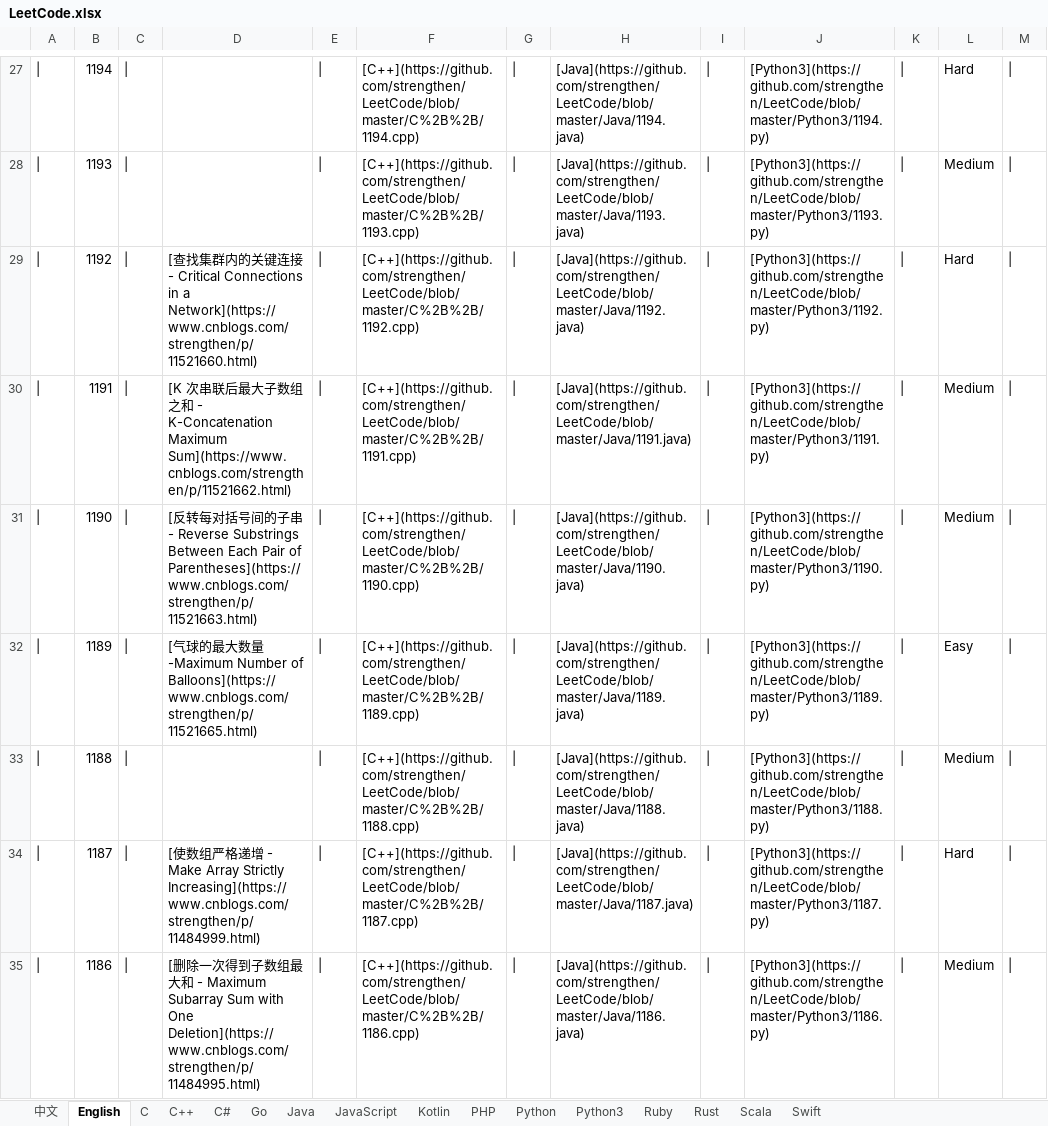
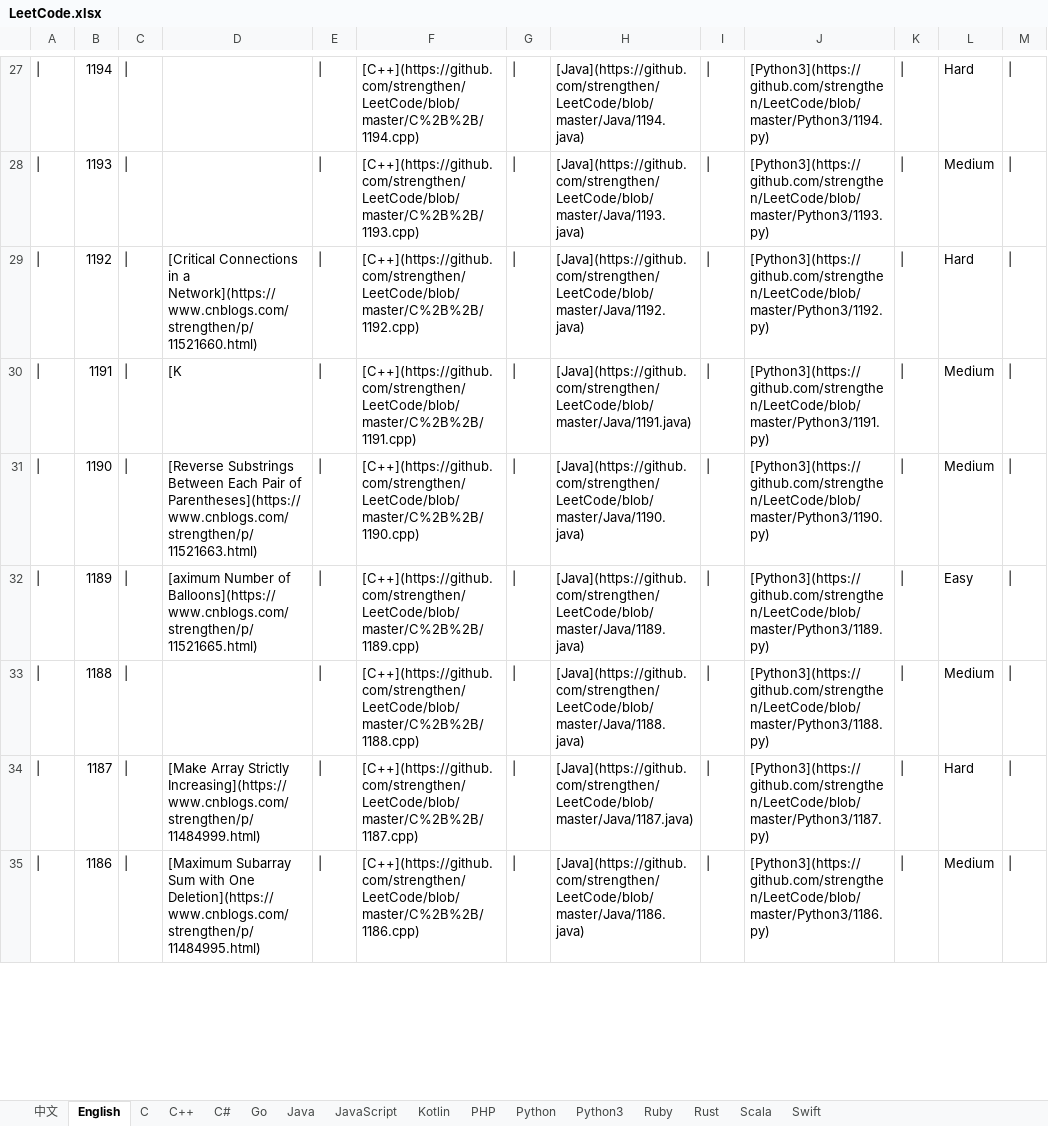
Before and after one commit to strengthen/LeetCode, an Excel workbook: MD/Image/LeetCode.xlsx, sheet English, drawn as a sheet; only a part is shown, gaps mark what is left out; values as stored, in another font and other column widths than the file's, no borders; the diff covers the shown part only; the diff names each change by its address in the sheet, - before the commit and + after, or states it on an @@ line.

```diff
--- a/MD/Image/LeetCode.xlsx (sheet English)
+++ b/MD/Image/LeetCode.xlsx (sheet English)
-D29: [查找集群内的关键连接 - Critical Connections in…
+D29: [Critical Connections in…
-D30: [K 次串联后最大子数组之和 - K-Concatenation Maximum Sum](https://www.cnblogs.com/strengthen/p/11521662.html)
+D30: [K
-D31: [反转每对括号间的子串 - Reverse Substrings Between…
+D31: [Reverse Substrings Between…
-D32: [气球的最大数量 -Maximum Number of…
+D32: [aximum Number of…
-D34: [使数组严格递增 - Make Array Strictly…
+D34: [Make Array Strictly…
-D35: [删除一次得到子数组最大和 - Maximum Subarray Sum…
+D35: [Maximum Subarray Sum…
```
Also changed, not shown: 1186 edited cells elsewhere in this sheet, sheet 中文.
